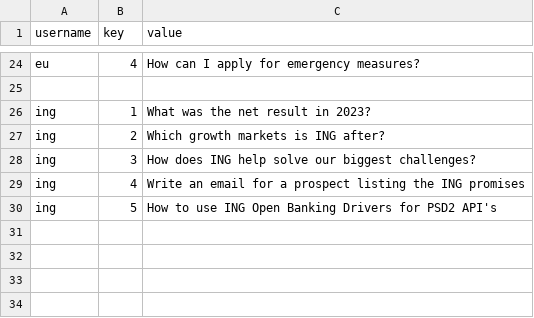
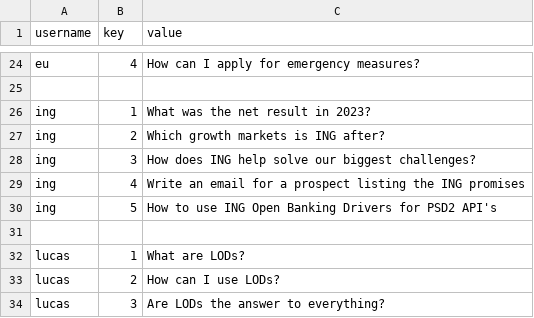
Before and after one commit to kyri0/ragstack-astradb, a CSV file: customizations/rails.csv, drawn as a sheet; only a part is shown, gaps mark what is left out; the diff names each change by its address in the sheet, - before the commit and + after, or states it on an @@ line.

Commit message:
more logos and rails

```diff
--- a/customizations/rails.csv
+++ b/customizations/rails.csv
+row 31: (empty)
+row 32: lucas | 1 | What are LODs?
+row 33: lucas | 2 | How can I use LODs?
+row 34: lucas | 3 | Are LODs the answer to everything?
```
Also changed, not shown: 1 other file.
